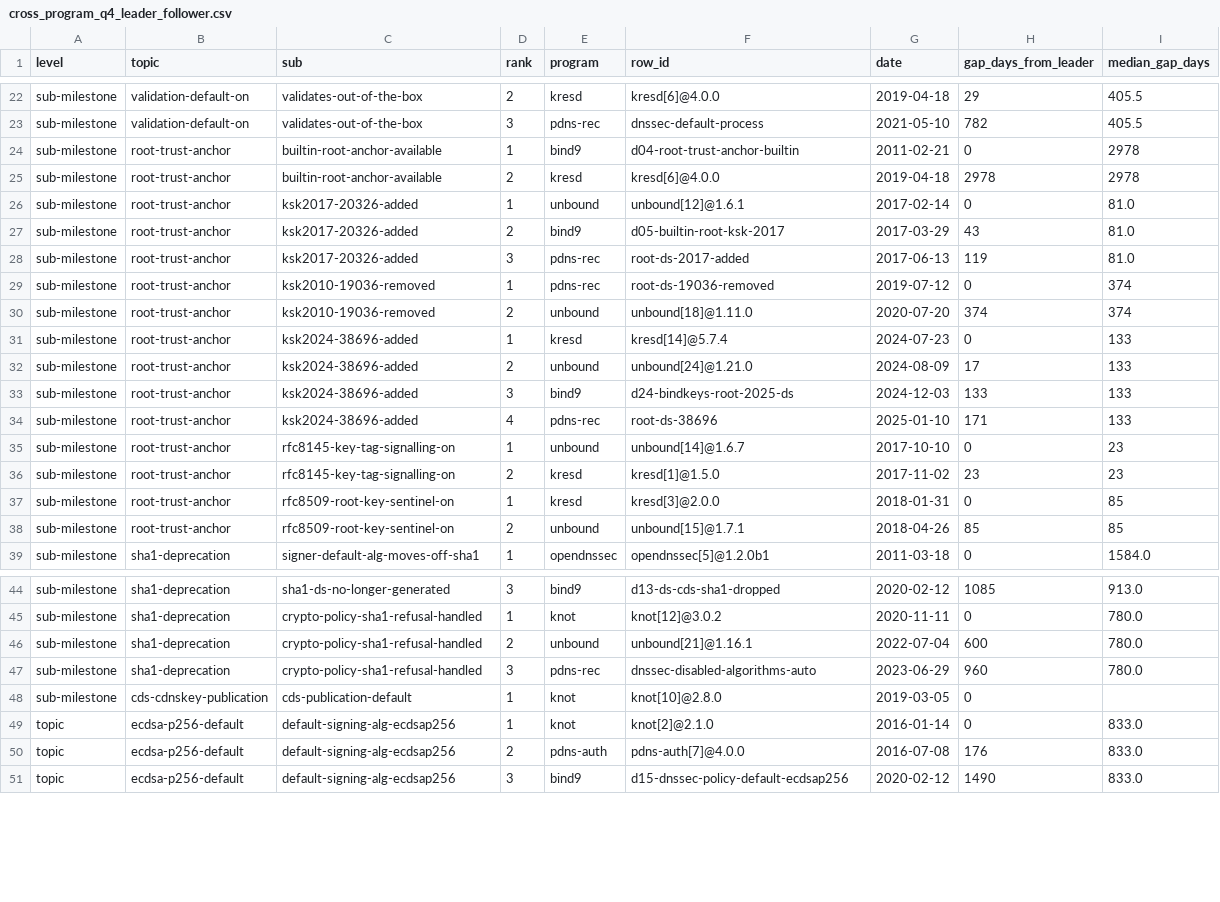
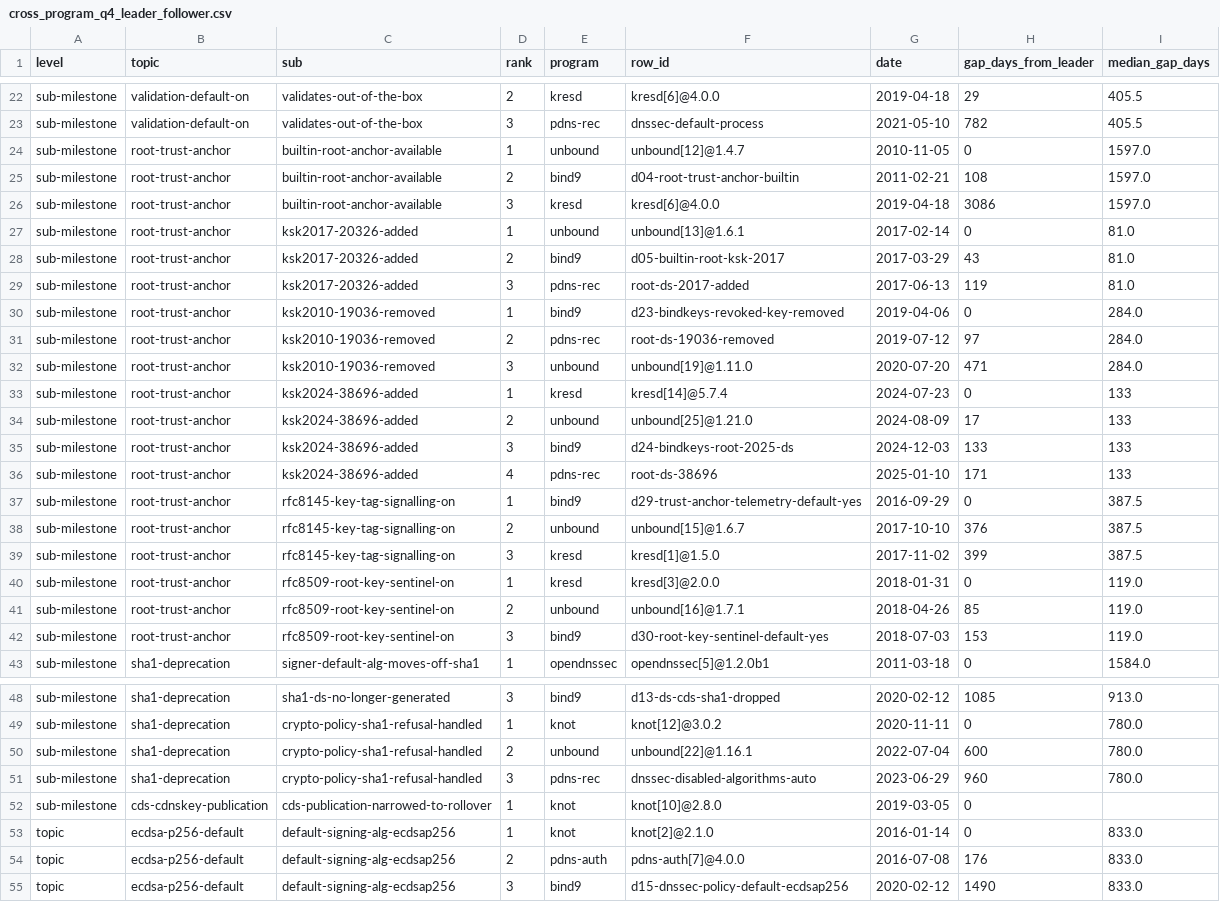
Before and after one commit to j776w781/rfc_adoption, a CSV file: out/analysis/cross_program_q4_leader_follower.csv, drawn as a sheet; only a part is shown, gaps mark what is left out; the diff covers the shown part only.

```diff
--- a/out/analysis/cross_program_q4_leader_follower.csv
+++ b/out/analysis/cross_program_q4_leader_follower.csv
@@ -23,17 +23,21 @@ sub-milestone,validation-default-on,validates-out-of-the-box,2,kresd,kresd[6]@4.
 sub-milestone,validation-default-on,validates-out-of-the-box,3,pdns-rec,dnssec-default-process,2021-05-10,782,405.5
-sub-milestone,root-trust-anchor,builtin-root-anchor-available,1,bind9,d04-root-trust-anchor-builtin,2011-02-21,0,2978
-sub-milestone,root-trust-anchor,builtin-root-anchor-available,2,kresd,kresd[6]@4.0.0,2019-04-18,2978,2978
-sub-milestone,root-trust-anchor,ksk2017-20326-added,1,unbound,unbound[12]@1.6.1,2017-02-14,0,81.0
+sub-milestone,root-trust-anchor,builtin-root-anchor-available,1,unbound,unbound[12]@1.4.7,2010-11-05,0,1597.0
+sub-milestone,root-trust-anchor,builtin-root-anchor-available,2,bind9,d04-root-trust-anchor-builtin,2011-02-21,108,1597.0
+sub-milestone,root-trust-anchor,builtin-root-anchor-available,3,kresd,kresd[6]@4.0.0,2019-04-18,3086,1597.0
+sub-milestone,root-trust-anchor,ksk2017-20326-added,1,unbound,unbound[13]@1.6.1,2017-02-14,0,81.0
 sub-milestone,root-trust-anchor,ksk2017-20326-added,2,bind9,d05-builtin-root-ksk-2017,2017-03-29,43,81.0
 sub-milestone,root-trust-anchor,ksk2017-20326-added,3,pdns-rec,root-ds-2017-added,2017-06-13,119,81.0
-sub-milestone,root-trust-anchor,ksk2010-19036-removed,1,pdns-rec,root-ds-19036-removed,2019-07-12,0,374
-sub-milestone,root-trust-anchor,ksk2010-19036-removed,2,unbound,unbound[18]@1.11.0,2020-07-20,374,374
+sub-milestone,root-trust-anchor,ksk2010-19036-removed,1,bind9,d23-bindkeys-revoked-key-removed,2019-04-06,0,284.0
+sub-milestone,root-trust-anchor,ksk2010-19036-removed,2,pdns-rec,root-ds-19036-removed,2019-07-12,97,284.0
+sub-milestone,root-trust-anchor,ksk2010-19036-removed,3,unbound,unbound[19]@1.11.0,2020-07-20,471,284.0
 sub-milestone,root-trust-anchor,ksk2024-38696-added,1,kresd,kresd[14]@5.7.4,2024-07-23,0,133
-sub-milestone,root-trust-anchor,ksk2024-38696-added,2,unbound,unbound[24]@1.21.0,2024-08-09,17,133
+sub-milestone,root-trust-anchor,ksk2024-38696-added,2,unbound,unbound[25]@1.21.0,2024-08-09,17,133
 sub-milestone,root-trust-anchor,ksk2024-38696-added,3,bind9,d24-bindkeys-root-2025-ds,2024-12-03,133,133
 sub-milestone,root-trust-anchor,ksk2024-38696-added,4,pdns-rec,root-ds-38696,2025-01-10,171,133
-sub-milestone,root-trust-anchor,rfc8145-key-tag-signalling-on,1,unbound,unbound[14]@1.6.7,2017-10-10,0,23
-sub-milestone,root-trust-anchor,rfc8145-key-tag-signalling-on,2,kresd,kresd[1]@1.5.0,2017-11-02,23,23
-sub-milestone,root-trust-anchor,rfc8509-root-key-sentinel-on,1,kresd,kresd[3]@2.0.0,2018-01-31,0,85
-sub-milestone,root-trust-anchor,rfc8509-root-key-sentinel-on,2,unbound,unbound[15]@1.7.1,2018-04-26,85,85
+sub-milestone,root-trust-anchor,rfc8145-key-tag-signalling-on,1,bind9,d29-trust-anchor-telemetry-default-yes,2016-09-29,0,387.5
+sub-milestone,root-trust-anchor,rfc8145-key-tag-signalling-on,2,unbound,unbound[15]@1.6.7,2017-10-10,376,387.5
+sub-milestone,root-trust-anchor,rfc8145-key-tag-signalling-on,3,kresd,kresd[1]@1.5.0,2017-11-02,399,387.5
+sub-milestone,root-trust-anchor,rfc8509-root-key-sentinel-on,1,kresd,kresd[3]@2.0.0,2018-01-31,0,119.0
+sub-milestone,root-trust-anchor,rfc8509-root-key-sentinel-on,2,unbound,unbound[16]@1.7.1,2018-04-26,85,119.0
+sub-milestone,root-trust-anchor,rfc8509-root-key-sentinel-on,3,bind9,d30-root-key-sentinel-default-yes,2018-07-03,153,119.0
 sub-milestone,sha1-deprecation,signer-default-alg-moves-off-sha1,1,opendnssec,opendnssec[5]@1.2.0b1,2011-03-18,0,1584.0
@@ -45,5 +49,5 @@ sub-milestone,sha1-deprecation,sha1-ds-no-longer-generated,3,bind9,d13-ds-cds-sh
 sub-milestone,sha1-deprecation,crypto-policy-sha1-refusal-handled,1,knot,knot[12]@3.0.2,2020-11-11,0,780.0
-sub-milestone,sha1-deprecation,crypto-policy-sha1-refusal-handled,2,unbound,unbound[21]@1.16.1,2022-07-04,600,780.0
+sub-milestone,sha1-deprecation,crypto-policy-sha1-refusal-handled,2,unbound,unbound[22]@1.16.1,2022-07-04,600,780.0
 sub-milestone,sha1-deprecation,crypto-policy-sha1-refusal-handled,3,pdns-rec,dnssec-disabled-algorithms-auto,2023-06-29,960,780.0
-sub-milestone,cds-cdnskey-publication,cds-publication-default,1,knot,knot[10]@2.8.0,2019-03-05,0,
+sub-milestone,cds-cdnskey-publication,cds-publication-narrowed-to-rollover,1,knot,knot[10]@2.8.0,2019-03-05,0,
 topic,ecdsa-p256-default,default-signing-alg-ecdsap256,1,knot,knot[2]@2.1.0,2016-01-14,0,833.0
```
Also changed, not shown: 17 edited cells elsewhere in this file, out/analysis/cross_program_defaults_normalised.csv, out/analysis/cross_program_q2_code_lag.csv, 10 other files.
